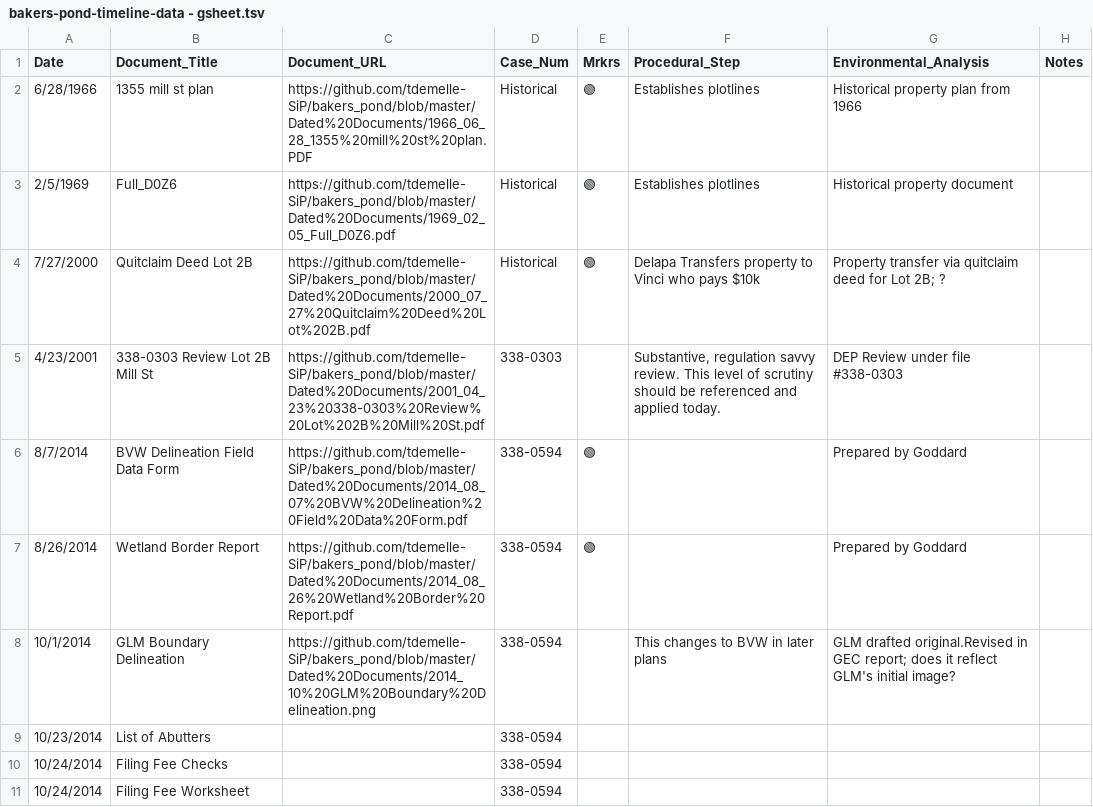
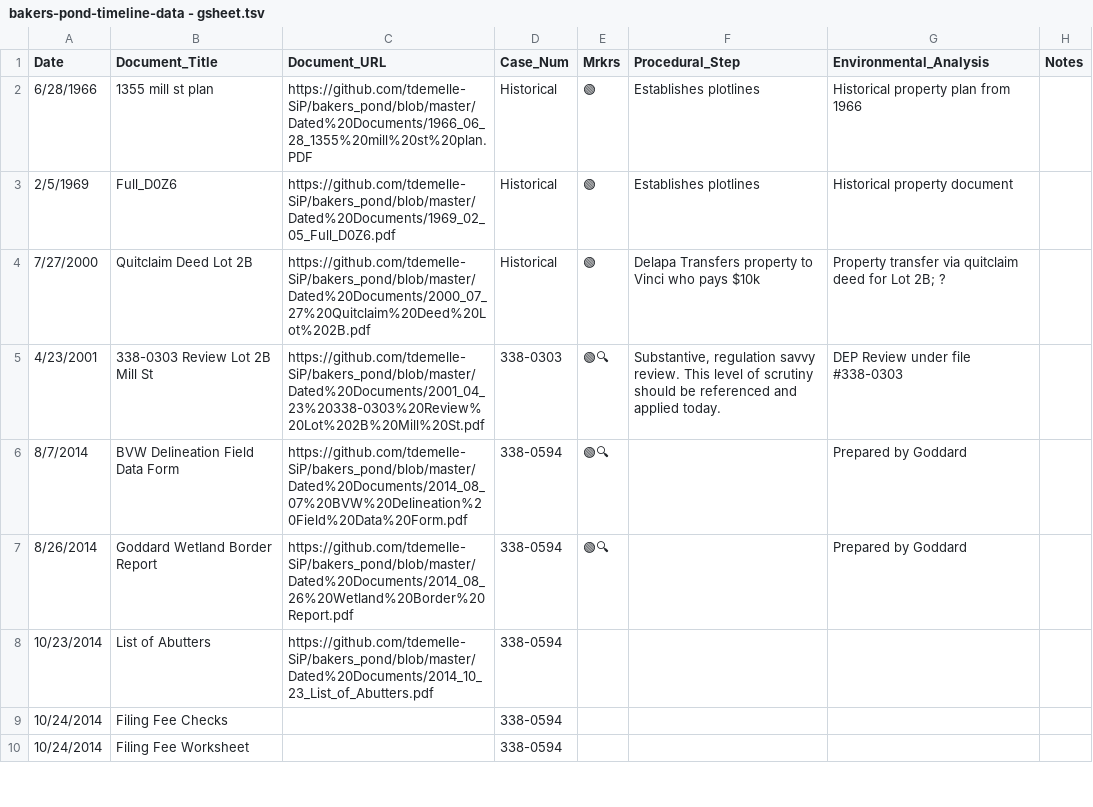
Before and after one commit to tdemelle-SiP/bakers_pond, a TSV file: Resources/inbox/bakers-pond-timeline-data - gsheet.tsv, drawn as a sheet; only a part is shown; the diff covers the shown part only.

```diff
--- a/Resources/inbox/bakers-pond-timeline-data - gsheet.tsv
+++ b/Resources/inbox/bakers-pond-timeline-data - gsheet.tsv
@@ -4,7 +4,6 @@ Date	Document_Title	Document_URL	Case_Num	Mrkrs	Procedural_Step	Environmental_An
 7/27/2000	Quitclaim Deed Lot 2B	https://github.com/tdemelle-SiP/bakers_pond/blob/master/Dated%20Documents/2000_07_27%20Quitclaim%20Deed%20Lot%202B.pdf	Historical	🟢	Delapa Transfers property to Vinci who pays $10k	Property transfer via quitclaim deed for Lot 2B; ?	
-4/23/2001	338-0303 Review Lot 2B Mill St	https://github.com/tdemelle-SiP/bakers_pond/blob/master/Dated%20Documents/2001_04_23%20338-0303%20Review%20Lot%202B%20Mill%20St.pdf	338-0303		Substantive, regulation savvy review. This level of scrutiny should be referenced and applied today.	DEP Review under file #338-0303	
-8/7/2014	BVW Delineation Field Data Form	https://github.com/tdemelle-SiP/bakers_pond/blob/master/Dated%20Documents/2014_08_07%20BVW%20Delineation%20Field%20Data%20Form.pdf	338-0594	🟢		Prepared by Goddard	
-8/26/2014	Wetland Border Report	https://github.com/tdemelle-SiP/bakers_pond/blob/master/Dated%20Documents/2014_08_26%20Wetland%20Border%20Report.pdf	338-0594	🟢		Prepared by Goddard	
-10/1/2014	GLM Boundary Delineation	https://github.com/tdemelle-SiP/bakers_pond/blob/master/Dated%20Documents/2014_10%20GLM%20Boundary%20Delineation.png	338-0594		This changes to BVW in later plans	GLM drafted original.Revised in GEC report; does it reflect GLM's initial image?	
-10/23/2014	List of Abutters		338-0594				
+4/23/2001	338-0303 Review Lot 2B Mill St	https://github.com/tdemelle-SiP/bakers_pond/blob/master/Dated%20Documents/2001_04_23%20338-0303%20Review%20Lot%202B%20Mill%20St.pdf	338-0303	🟢🔍	Substantive, regulation savvy review. This level of scrutiny should be referenced and applied today.	DEP Review under file #338-0303	
+8/7/2014	BVW Delineation Field Data Form	https://github.com/tdemelle-SiP/bakers_pond/blob/master/Dated%20Documents/2014_08_07%20BVW%20Delineation%20Field%20Data%20Form.pdf	338-0594	🟢🔍		Prepared by Goddard	
+8/26/2014	Goddard Wetland Border Report	https://github.com/tdemelle-SiP/bakers_pond/blob/master/Dated%20Documents/2014_08_26%20Wetland%20Border%20Report.pdf	338-0594	🟢🔍		Prepared by Goddard	
+10/23/2014	List of Abutters	https://github.com/tdemelle-SiP/bakers_pond/blob/master/Dated%20Documents/2014_10_23_List_of_Abutters.pdf	338-0594				
 10/24/2014	Filing Fee Checks		338-0594				
```
Also changed, not shown: 2 added rows and 23 edited cells elsewhere in this file, 10 other files.
